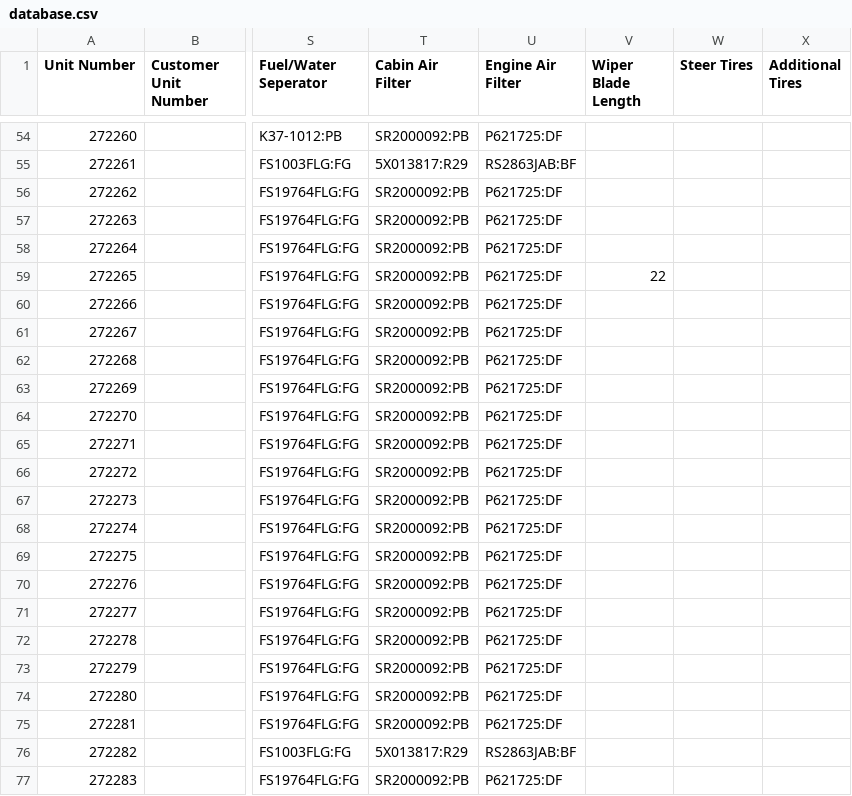
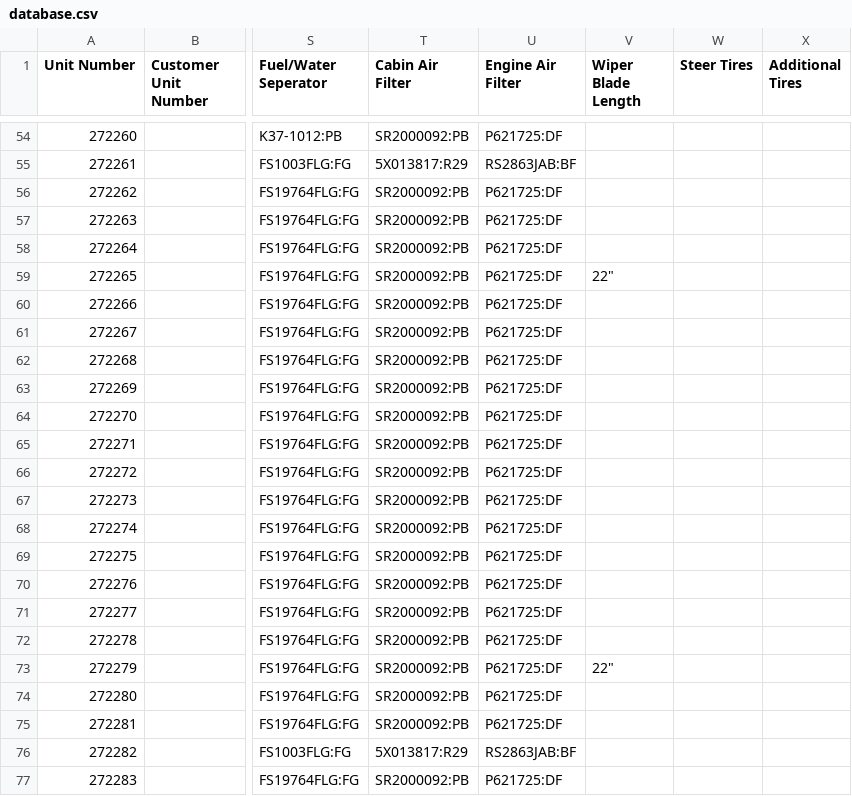
Before and after one commit to TuinderJ/personal-website, a CSV file: truck-data/database.csv, drawn as a sheet; only a part is shown, gaps mark what is left out; the diff names each change by its address in the sheet, - before the commit and + after, or states it on an @@ line.

Commit message:
truck edit

```diff
--- a/truck-data/database.csv
+++ b/truck-data/database.csv
-V59 (Wiper Blade Length): 22
+V59 (Wiper Blade Length): 22"
-V73 (Wiper Blade Length): (empty)
+V73 (Wiper Blade Length): 22"
```
